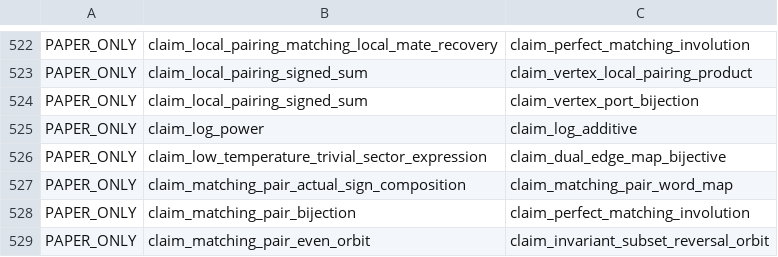
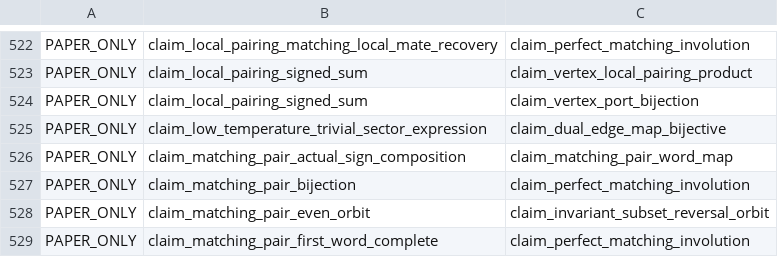
Before and after one commit to masaori/math, a TSV file: exact-solution-of-2d-ising-model-lambda/lean/one-to-one-dependency-ledger.tsv, drawn as a sheet; only a part is shown, gaps mark what is left out; the shorter side is filled out with more unchanged rows; the diff names each change by its address in the sheet, - before the commit and + after, or states it on an @@ line.

```diff
--- a/exact-solution-of-2d-ising-model-lambda/lean/one-to-one-dependency-ledger.tsv
+++ b/exact-solution-of-2d-ising-model-lambda/lean/one-to-one-dependency-ledger.tsv
-row 525: PAPER_ONLY | claim_log_power | claim_log_additive
```
Also changed, not shown: 5 other files.
